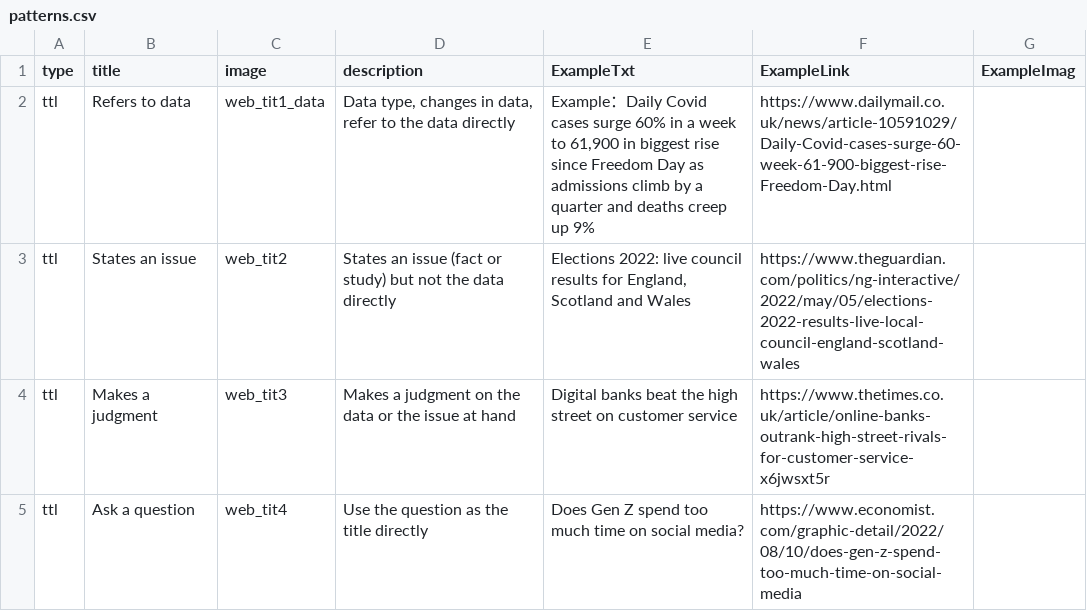
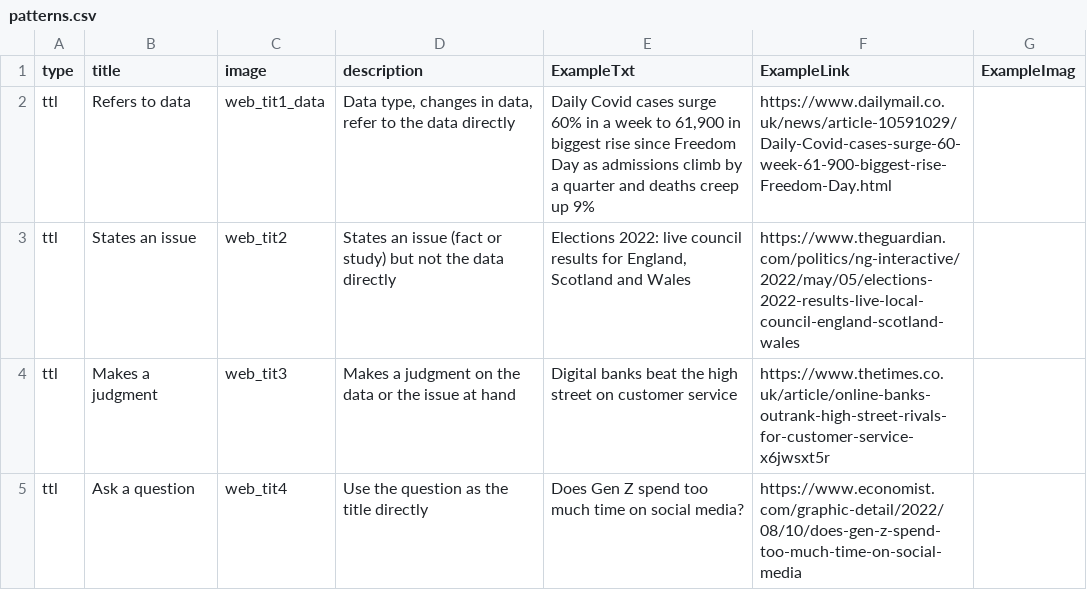
Before and after one commit to datadrivenarticle/datadrivenarticle, a CSV file: patterns.csv, drawn as a sheet; only a part is shown.

Commit message:
Update patterns.csv

```diff
--- a/patterns.csv
+++ b/patterns.csv
@@ -1,3 +1,3 @@
 type,title,image,description,ExampleTxt,ExampleLink,ExampleImag
-ttl,Refers to data,web_tit1_data,"Data type, changes in data, refer to the data directly","Example：Daily Covid cases surge 60% in a week to 61,900 in biggest rise since Freedom Day as admissions climb by a quarter and deaths creep up 9%",https://www.dailymail.co.uk/news/article-10591029/Daily-Covid-cases-surge-60-week-61-900-biggest-rise-Freedom-Day.html,
+ttl,Refers to data,web_tit1_data,"Data type, changes in data, refer to the data directly","Daily Covid cases surge 60% in a week to 61,900 in biggest rise since Freedom Day as admissions climb by a quarter and deaths creep up 9%",https://www.dailymail.co.uk/news/article-10591029/Daily-Covid-cases-surge-60-week-61-900-biggest-rise-Freedom-Day.html,
 ttl,States an issue,web_tit2,States an issue (fact or study) but not the data directly,"Elections 2022: live council results for England, Scotland and Wales",https://www.theguardian.com/politics/ng-interactive/2022/may/05/elections-2022-results-live-local-council-england-scotland-wales,
```
